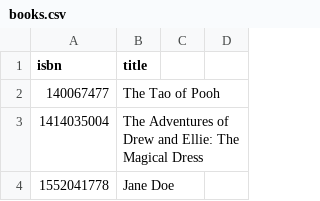
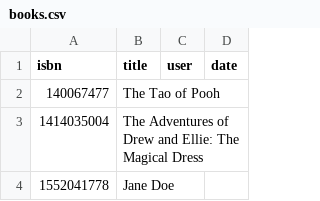
Before and after one commit to hazimdanishhh/Library-Management-System, a CSV file: books.csv, drawn as a sheet; only a part is shown; the diff names each change by its address in the sheet, - before the commit and + after, or states it on an @@ line.

Commit message:
Add user management, borrow & return (partial)
In books.csv
 - Added user, date column

In BookManagerBase
 - Added functs
  - get_borrowed_books to get list of borrowed books
  - get_user_borrowed_books to get list of books borrowed by current user only
  - display_user_borrowed_books to display results get_user_borrowed_books

In data structure
 - Modified nodes, functs (add_book etc) to handle new columns

In static array ONLY
 - Added functs
  - borrow_book assign a book with borrower
  - return_book remove assign

In main interface
 - Added username prompt
 - Modified main menu interface

```diff
--- a/books.csv
+++ b/books.csv
-C1: (empty)
+C1: user
-D1: (empty)
+D1: date
```
Also changed, not shown: 1 other file.
